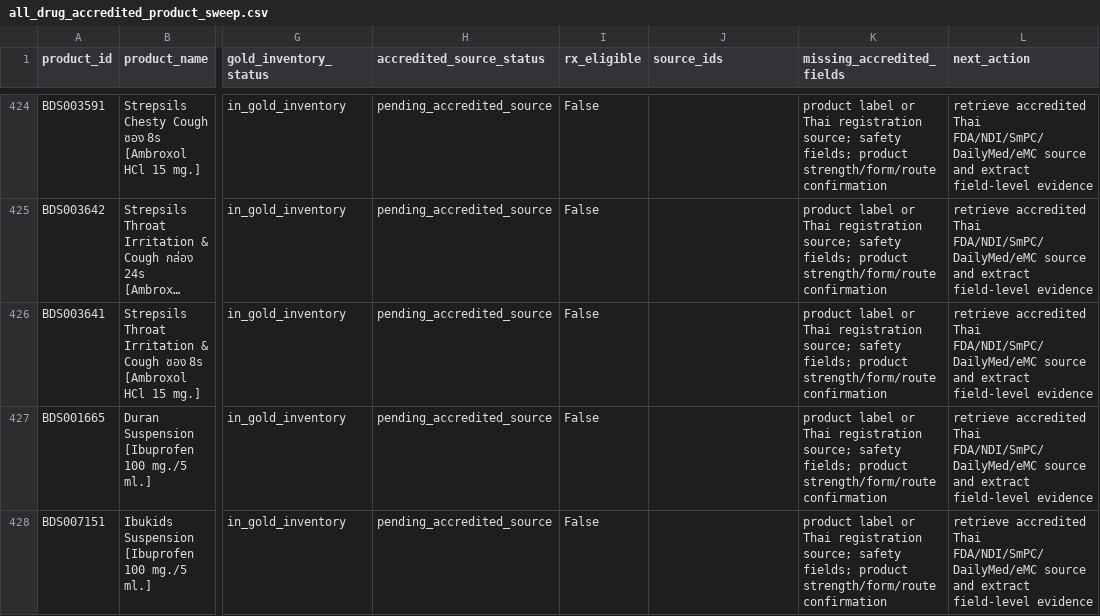
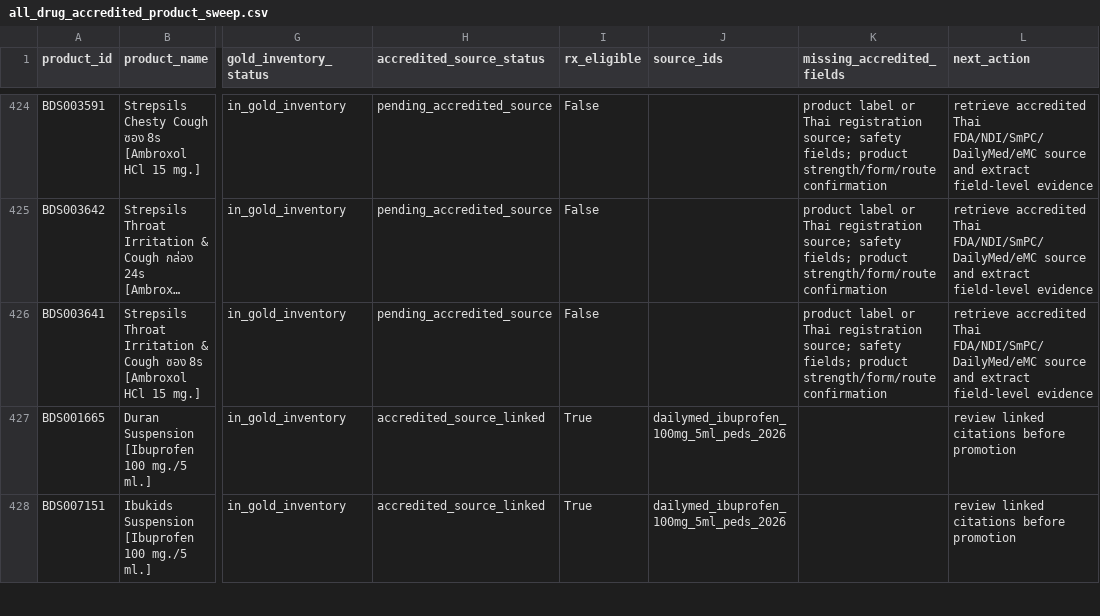
Before and after one commit to Enksodsoon/Druglist, a CSV file: reports/gold/all_drug_accredited_product_sweep.csv, drawn as a sheet; only a part is shown, gaps mark what is left out; long unchanged cells end in …; the diff covers the shown part only; the diff names each change by its address in the sheet, - before the commit and + after, or states it on an @@ line.

```diff
--- a/reports/gold/all_drug_accredited_product_sweep.csv
+++ b/reports/gold/all_drug_accredited_product_sweep.csv
-H427:H428 (accredited_source_status): pending_accredited_source
+H427:H428 (accredited_source_status): accredited_source_linked
-I427:I428 (rx_eligible): False
+I427:I428 (rx_eligible): True
-J427:J428 (source_ids): (empty)
+J427:J428 (source_ids): dailymed_ibuprofen_100mg_5ml_peds_2026
-K427:K428 (missing_accredited_fields): product label or Thai registration source; safety fields; product strength/form/route confirmation
+K427:K428 (missing_accredited_fields): (empty)
-L427:L428 (next_action): retrieve accredited Thai FDA/NDI/SmPC/DailyMed/eMC source and extract field-level evidence
+L427:L428 (next_action): review linked citations before promotion
```
Also changed, not shown: 10 edited cells elsewhere in this file, data/gold/review/reference_only_rows.csv, dist/gold/review/reference_only_rows.csv, 23 other files.
